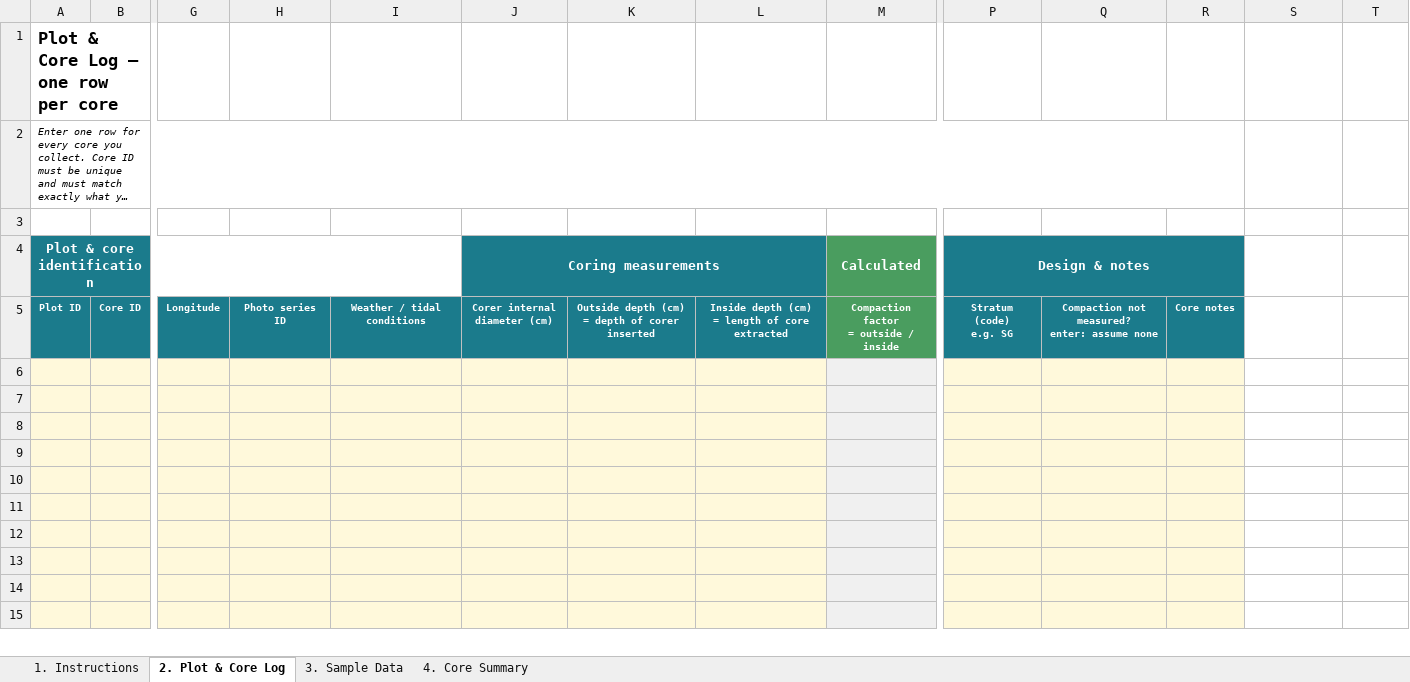
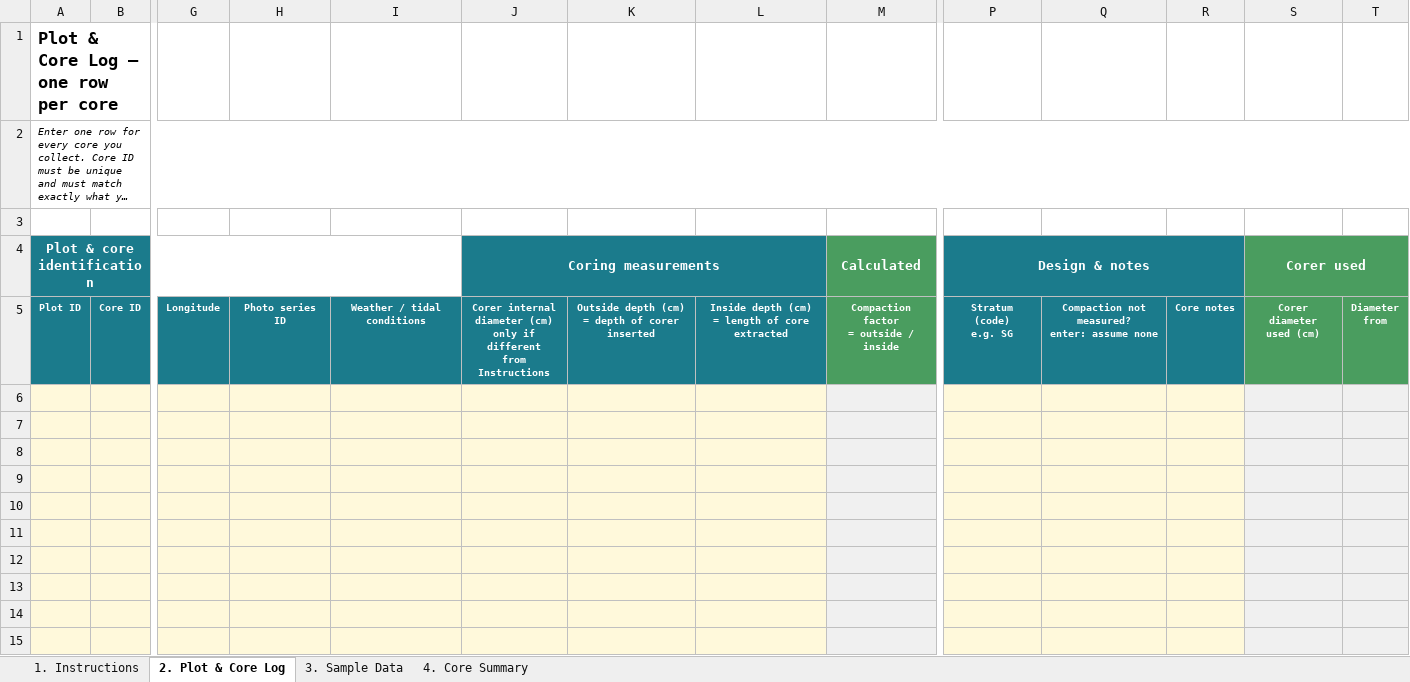
Before and after one commit to CathalD/BlueCarbon_EelgrassWorkshop_V2, an Excel workbook: 04_Data_Interpretation/files/Eelgrass_Carbon_DigitalData_BlankSheet.xlsx, sheet 2. Plot & Core Log, drawn as a sheet; only a part is shown, gaps mark what is left out; long unchanged cells end in …; values as stored, in another font and other column widths than the file's, no borders; ↵ is a line break in a cell; the diff covers the shown part only; the diff names each change by its address in the sheet, - before the commit and + after, or states it on an @@ line.

```diff
--- a/04_Data_Interpretation/files/Eelgrass_Carbon_DigitalData_BlankSheet.xlsx (sheet 2. Plot & Core Log)
+++ b/04_Data_Interpretation/files/Eelgrass_Carbon_DigitalData_BlankSheet.xlsx (sheet 2. Plot & Core Log)
-A2:R2 merged
+A2:T2 merged
-S4: (empty)
+S4: Corer used
-S4:T5 fill: none
+S4:T5 fill: #4A9D5F
+S4:T4 merged
-J5 (Coring measurements): …diameter (cm)
+J5 (Coring measurements): …diameter (cm) ↵ only if different ↵ from Instructions
-S5 (Corer used): (empty)
+S5 (Corer used): Corer diameter ↵ used (cm)
-T5: (empty)
+T5: Diameter ↵ from
-S6:T15 fill: none
+S6:T15 fill: #F0F0F0
```
Also changed, not shown: 1 edited cell, cell formats and merged cells elsewhere in this sheet, sheet 1. Instructions, sheet 4. Core Summary, formulas that keep their value, 04_Data_Interpretation/files/Eelgrass_Carbon_DigitalData_Example.xlsx, 4 other files.
